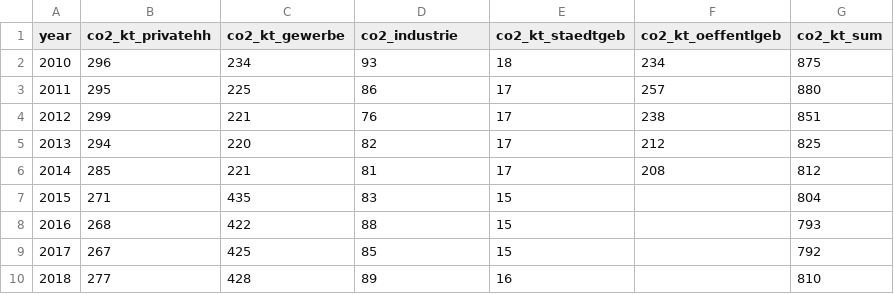
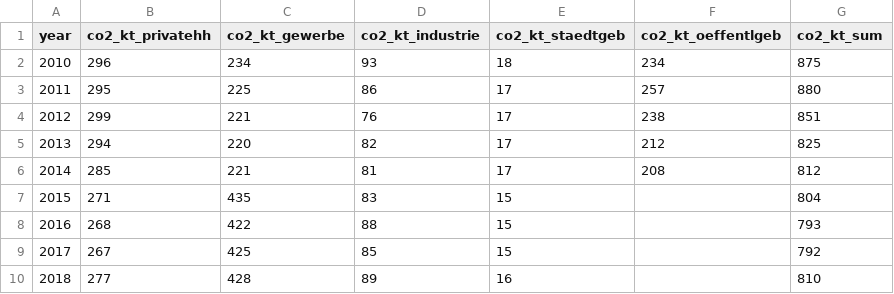
Before and after one commit to minorchange/co2_monitor_hd, a CSV file: data/raw/co2_hd.csv, drawn as a sheet.

```diff
--- a/data/raw/co2_hd.csv
+++ b/data/raw/co2_hd.csv
@@ -1,2 +1,2 @@
-year,co2_kt_privatehh,co2_kt_gewerbe,co2_industrie,co2_kt_staedtgeb,co2_kt_oeffentlgeb,co2_kt_sum
+year,co2_kt_privatehh,co2_kt_gewerbe,co2_kt_industrie,co2_kt_staedtgeb,co2_kt_oeffentlgeb,co2_kt_sum
 2010,296,234,93,18,234,875
```
Also changed, not shown: 9 other files.
